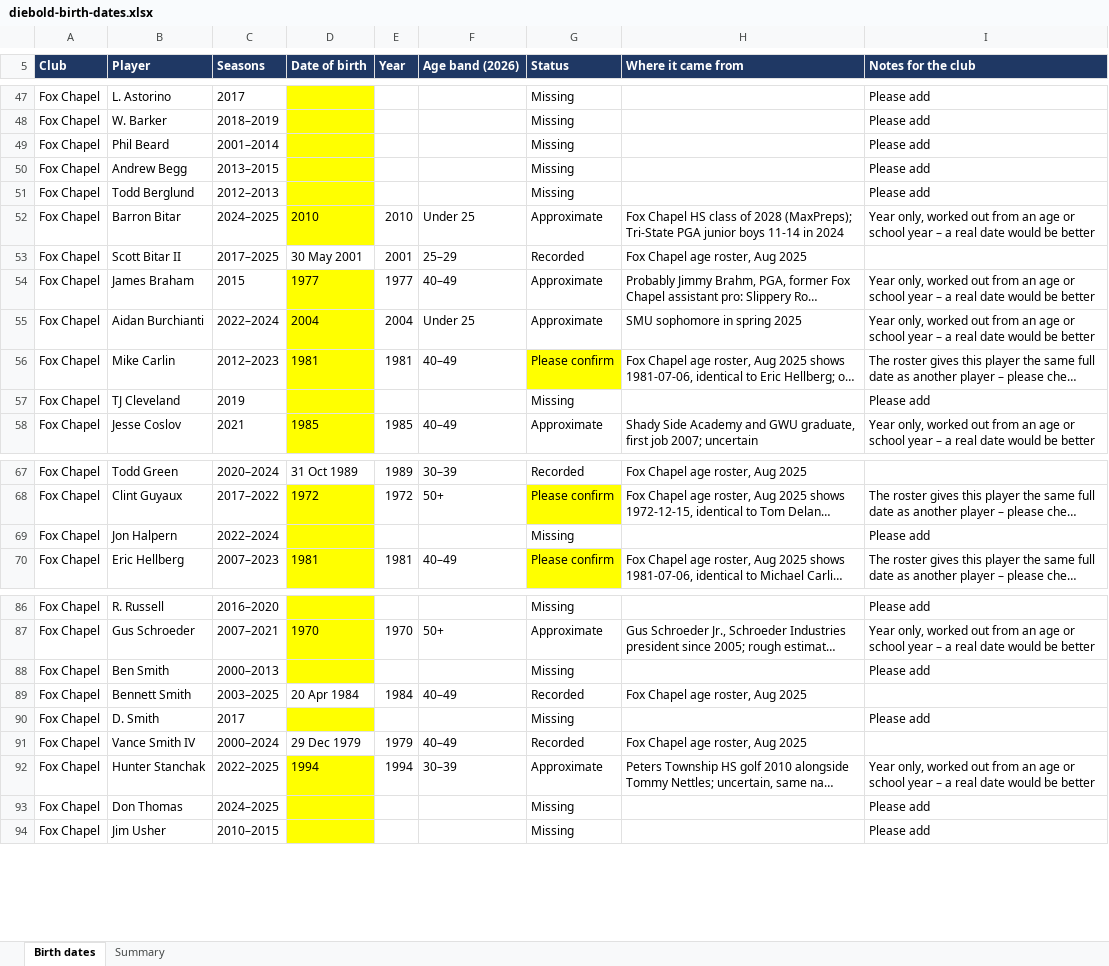
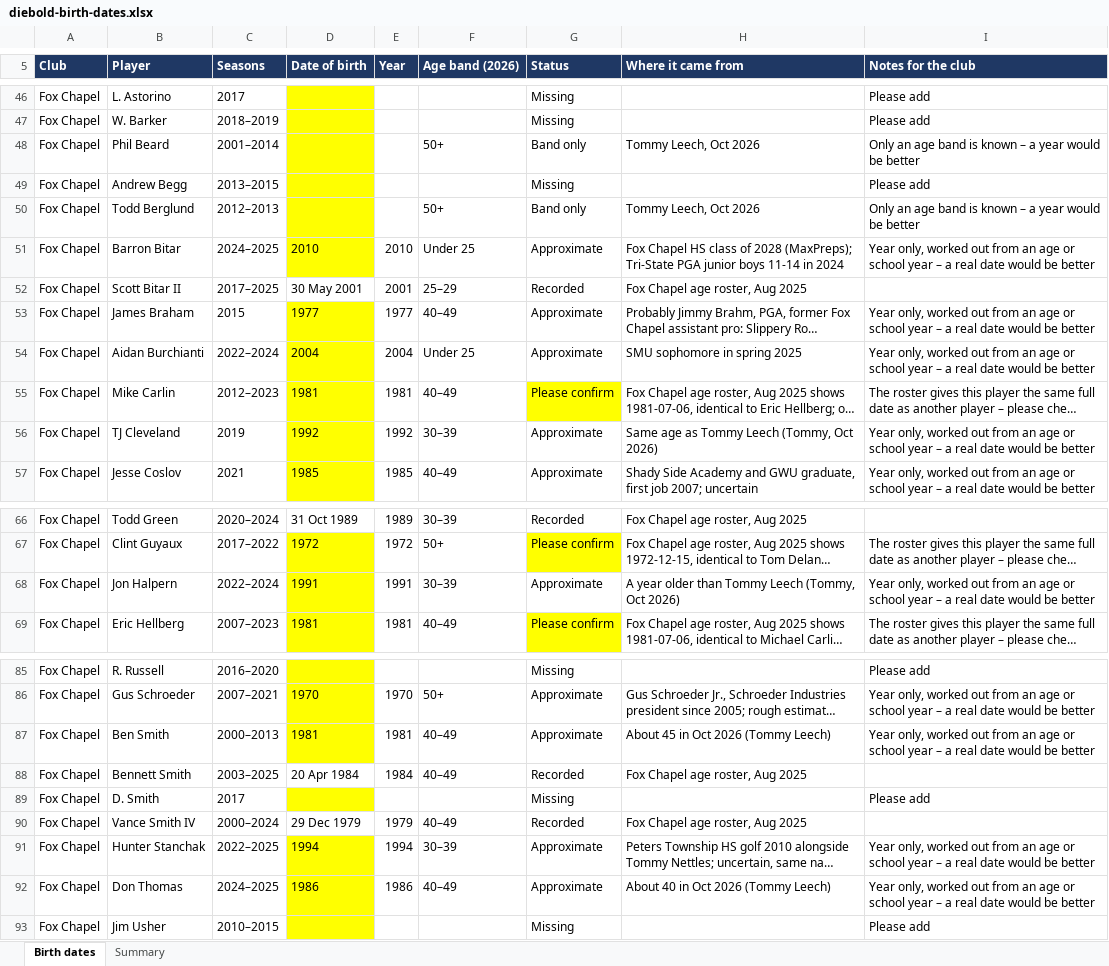
Before and after one commit to tjl1292-DBC/Diebold-Cup, an Excel workbook: reports/diebold-birth-dates.xlsx, sheet Birth dates, drawn as a sheet; only a part is shown, gaps mark what is left out; long unchanged cells end in …; values as stored, in another font and other column widths than the file's, no borders; addresses are those after the commit; the diff covers the shown part only; the diff names each change by its address in the sheet, - before the commit and + after, or states it on an @@ line.

```diff
--- a/reports/diebold-birth-dates.xlsx (sheet Birth dates)
+++ b/reports/diebold-birth-dates.xlsx (sheet Birth dates)
-F48 (Age band (2026)): (empty)
+F48 (Age band (2026)): 50+
-G48 (Status): Missing
+G48 (Status): Band only
-H48 (Where it came from): (empty)
+H48 (Where it came from): Tommy Leech, Oct 2026
-I48 (Notes for the club): Please add
+I48 (Notes for the club): Only an age band is known – a year would be better
-F50 (Age band (2026)): (empty)
+F50 (Age band (2026)): 50+
-G50 (Status): Missing
+G50 (Status): Band only
-H50 (Where it came from): (empty)
+H50 (Where it came from): Tommy Leech, Oct 2026
-I50 (Notes for the club): Please add
+I50 (Notes for the club): Only an age band is known – a year would be better
-D56 (Date of birth): (empty)
+D56 (Date of birth): 1992
-E56 (Year): (empty)
+E56 (Year): 1992
-F56 (Age band (2026)): (empty)
+F56 (Age band (2026)): 30–39
-G56 (Status): Missing
+G56 (Status): Approximate
-H56 (Where it came from): (empty)
+H56 (Where it came from): Same age as Tommy Leech (Tommy, Oct 2026)
-I56 (Notes for the club): Please add
+I56 (Notes for the club): Year only, worked out from an age or school year – a real date would be better
-D68 (Date of birth): (empty)
+D68 (Date of birth): 1991
-E68 (Year): (empty)
+E68 (Year): 1991
-F68 (Age band (2026)): (empty)
+F68 (Age band (2026)): 30–39
-G68 (Status): Missing
+G68 (Status): Approximate
-H68 (Where it came from): (empty)
+H68 (Where it came from): A year older than Tommy Leech (Tommy, Oct 2026)
-I68 (Notes for the club): Please add
+I68 (Notes for the club): Year only, worked out from an age or school year – a real date would be better
-D87 (Date of birth): (empty)
+D87 (Date of birth): 1981
-E87 (Year): (empty)
+E87 (Year): 1981
-F87 (Age band (2026)): (empty)
+F87 (Age band (2026)): 40–49
-G87 (Status): Missing
+G87 (Status): Approximate
-H87 (Where it came from): (empty)
+H87 (Where it came from): About 45 in Oct 2026 (Tommy Leech)
-I87 (Notes for the club): Please add
+I87 (Notes for the club): Year only, worked out from an age or school year – a real date would be better
-D92 (Date of birth): (empty)
+D92 (Date of birth): 1986
-E92 (Year): (empty)
+E92 (Year): 1986
-F92 (Age band (2026)): (empty)
+F92 (Age band (2026)): 40–49
-G92 (Status): Missing
+G92 (Status): Approximate
-H92 (Where it came from): (empty)
+H92 (Where it came from): About 40 in Oct 2026 (Tommy Leech)
-I92 (Notes for the club): Please add
+I92 (Notes for the club): Year only, worked out from an age or school year – a real date would be better
```
Also changed, not shown: 2 added rows, 3 removed rows and 83 edited cells elsewhere in this sheet, sheet Summary, 4 other files.
